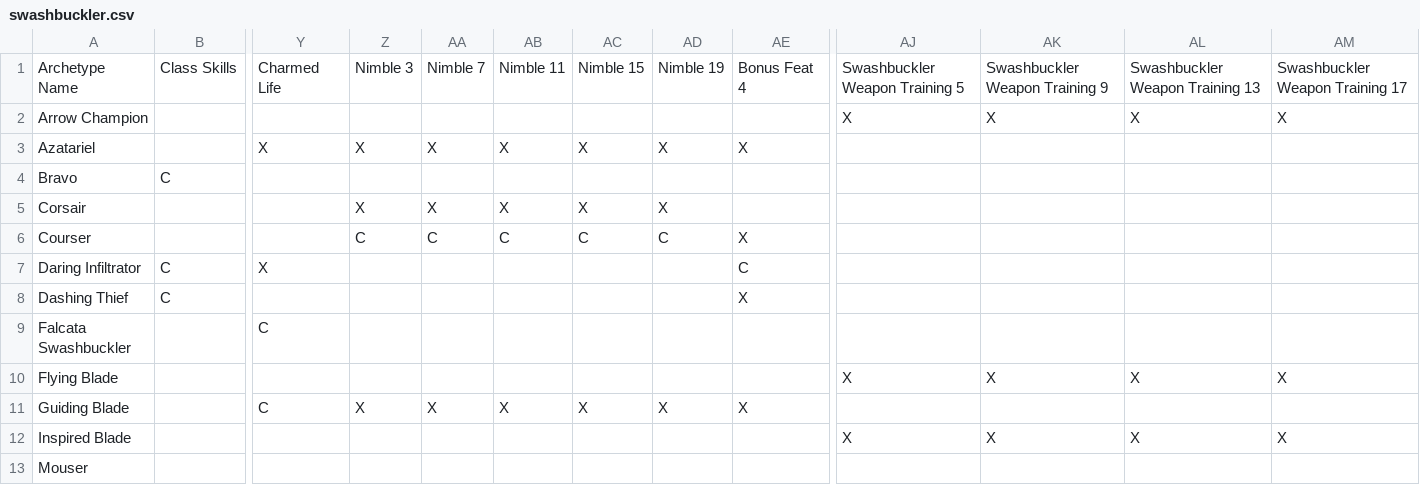
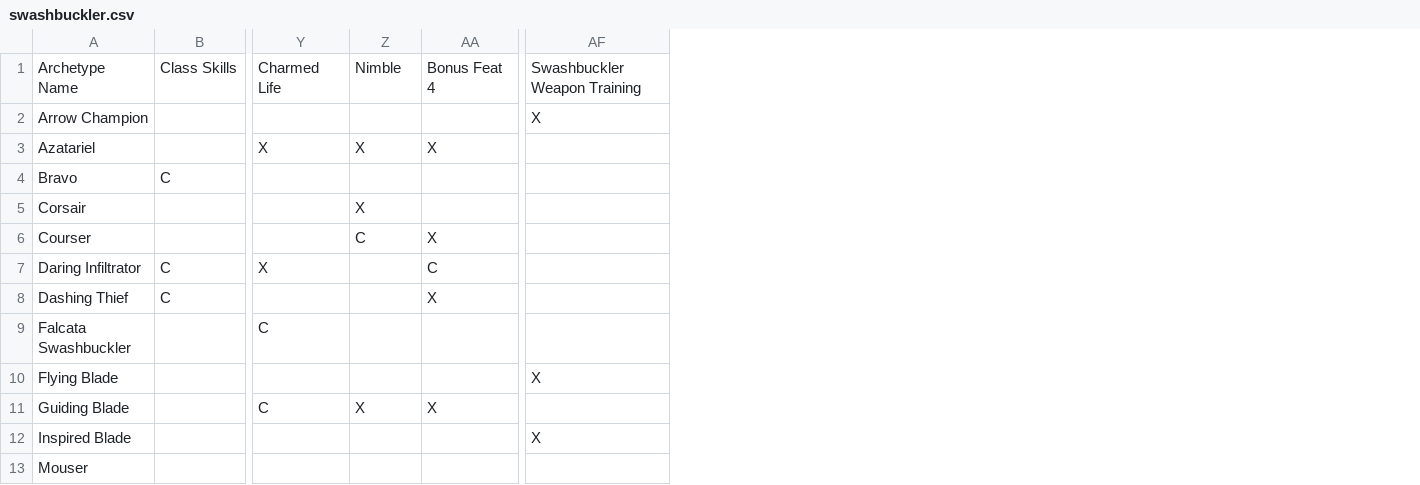
Before and after one commit to StardustSauce/pf-archetype-validator, a CSV file: validator/data/swashbuckler.csv, drawn as a sheet; only a part is shown, gaps mark what is left out; removed rows and columns are numbered as before the commit, all else as after; the diff names each change by its address in the sheet, - before the commit and + after, or states it on an @@ line.

```diff
--- a/validator/data/swashbuckler.csv
+++ b/validator/data/swashbuckler.csv
-column AA, rows 1-11: Nimble 7 |  | X |  | X | C |  |  |  |  | X
-column AB, rows 1-11: Nimble 11 |  | X |  | X | C |  |  |  |  | X
-column AC, rows 1-11: Nimble 15 |  | X |  | X | C |  |  |  |  | X
-column AD, rows 1-11: Nimble 19 |  | X |  | X | C |  |  |  |  | X
-column AK, rows 1-12: Swashbuckler Weapon Training 9 | X |  |  |  |  |  |  |  | X |  | X
-column AL, rows 1-12: Swashbuckler Weapon Training 13 | X |  |  |  |  |  |  |  | X |  | X
-column AM, rows 1-12: Swashbuckler Weapon Training 17 | X |  |  |  |  |  |  |  | X |  | X
-Z1: Nimble 3
+Z1: Nimble
-AF1: Swashbuckler Weapon Training 5
+AF1: Swashbuckler Weapon Training
```
Also changed, not shown: validator/data/bard.csv, validator/data/cavalier.csv, 19 other files.
